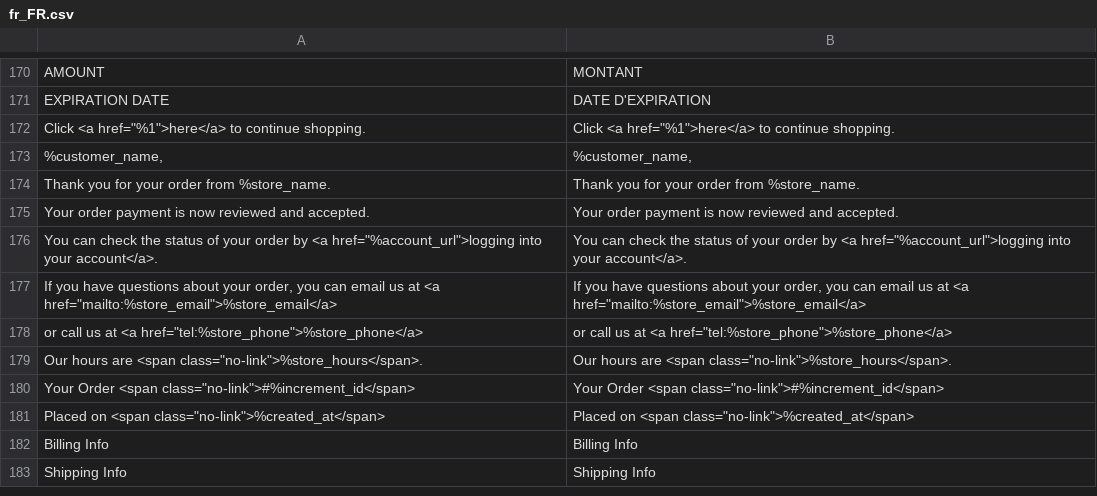
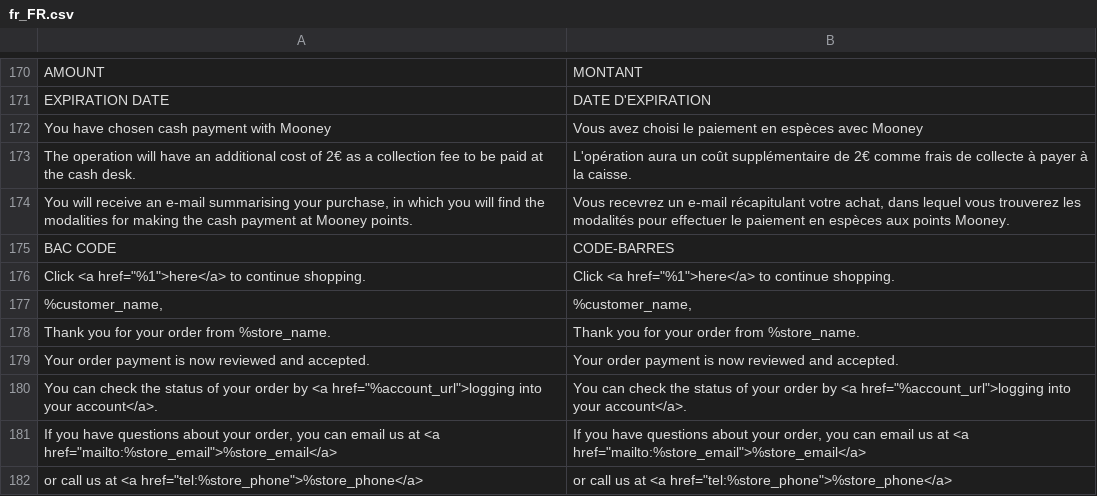
Before and after one commit to hipay/hipay-fullservice-sdk-magento2, a CSV file: i18n/fr_FR.csv, drawn as a sheet; only a part is shown, gaps mark what is left out; the shorter side is filled out with more unchanged rows; the diff names each change by its address in the sheet, - before the commit and + after, or states it on an @@ line.

Commit message:
Add Mooney method using HF

```diff
--- a/i18n/fr_FR.csv
+++ b/i18n/fr_FR.csv
+row 172: You have chosen cash payment with Mooney | Vous avez choisi le paiement en espèces avec Mooney
+row 173: The operation will have an additional cost of 2€ as a collection fee to be paid at the cash desk. | L'opération aura un coût supplémentaire de 2€ comme frais de collecte à payer à la caisse.
+row 174: You will receive an e-mail summarising your purchase, in which you will find the modalities for making the cash payment at Mooney points. | Vous recevrez un e-mail récapitulant votre achat, dans lequel vous trouverez les modalités pour effectuer le paiement en espèces aux points Mooney.
+row 175: BAC CODE | CODE-BARRES
```
Also changed, not shown: i18n/en_US.csv, 17 other files.
